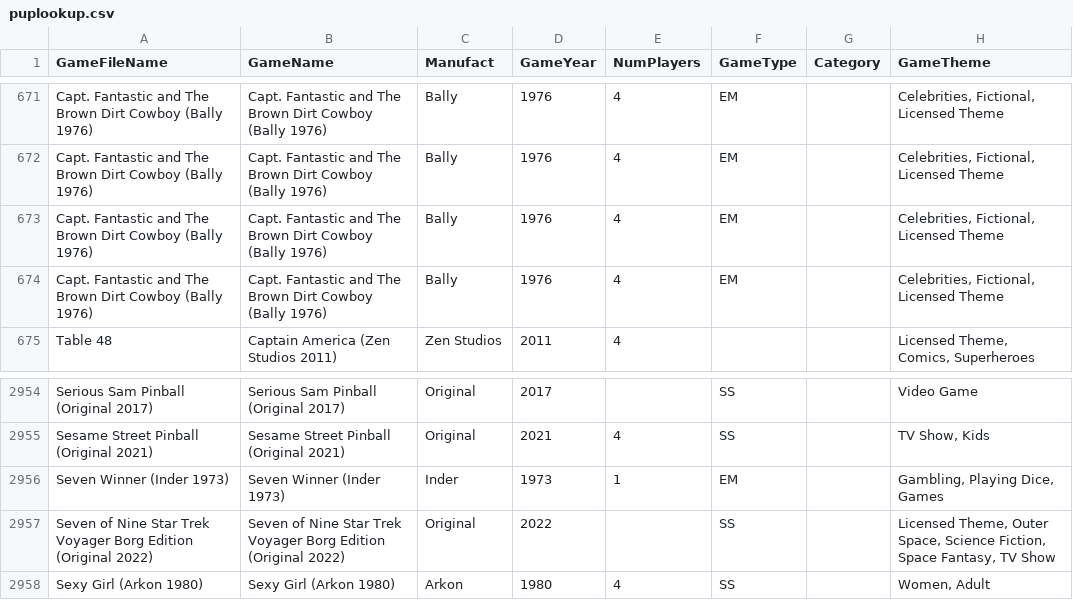
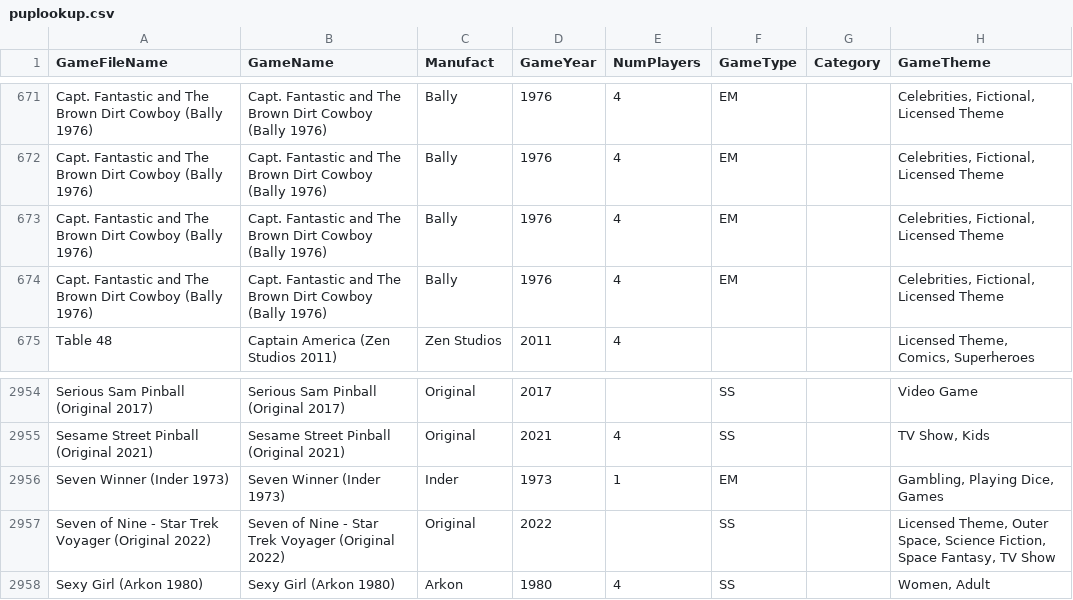
Before and after one commit to VirtualPinballSpreadsheet/vps-db, a CSV file: db/puplookup.csv, drawn as a sheet; only a part is shown, gaps mark what is left out; the diff names each change by its address in the sheet, - before the commit and + after, or states it on an @@ line.

```diff
--- a/db/puplookup.csv
+++ b/db/puplookup.csv
@@ row 673 moved to row 674: Capt. Fantastic and The Brown Dirt Cowbo… @@
-A2957 (GameFileName): …of Nine Star Trek Voyager Borg Edition (Original 2022)
+A2957 (GameFileName): …of Nine - Star Trek Voyager (Original 2022)
-B2957 (GameName): …of Nine Star Trek Voyager Borg Edition (Original 2022)
+B2957 (GameName): …of Nine - Star Trek Voyager (Original 2022)
```
Also changed, not shown: 1 other file.
